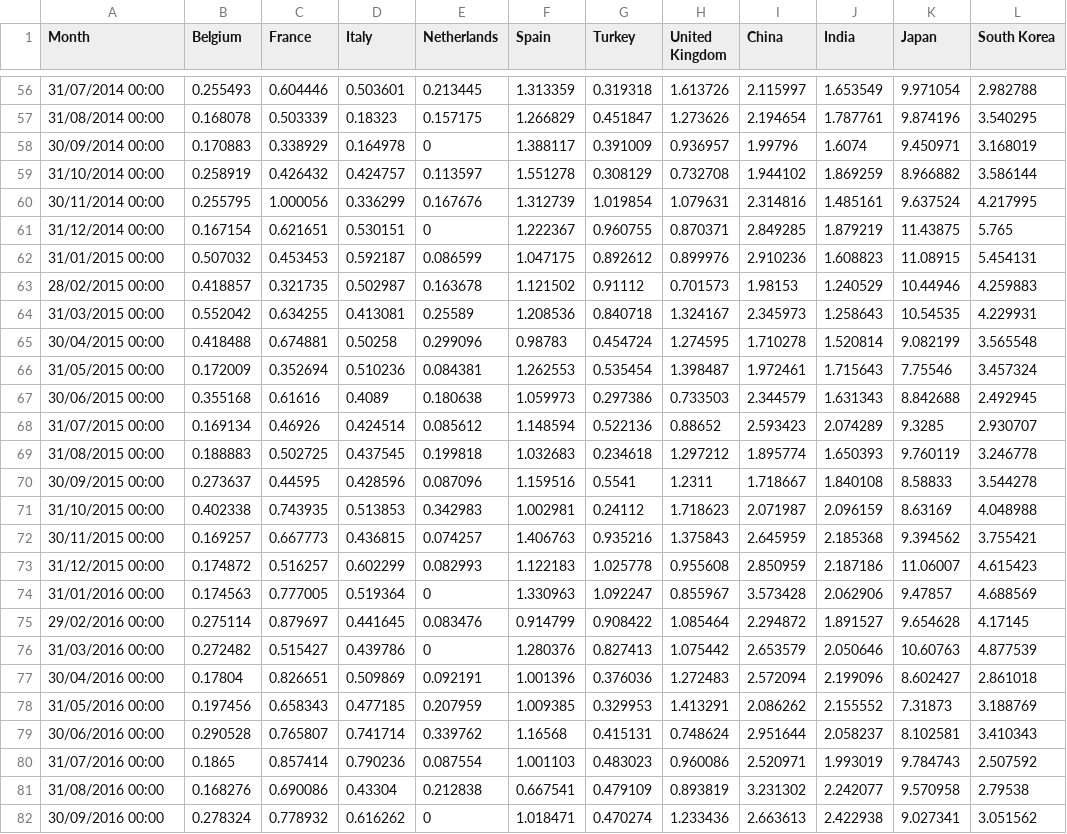
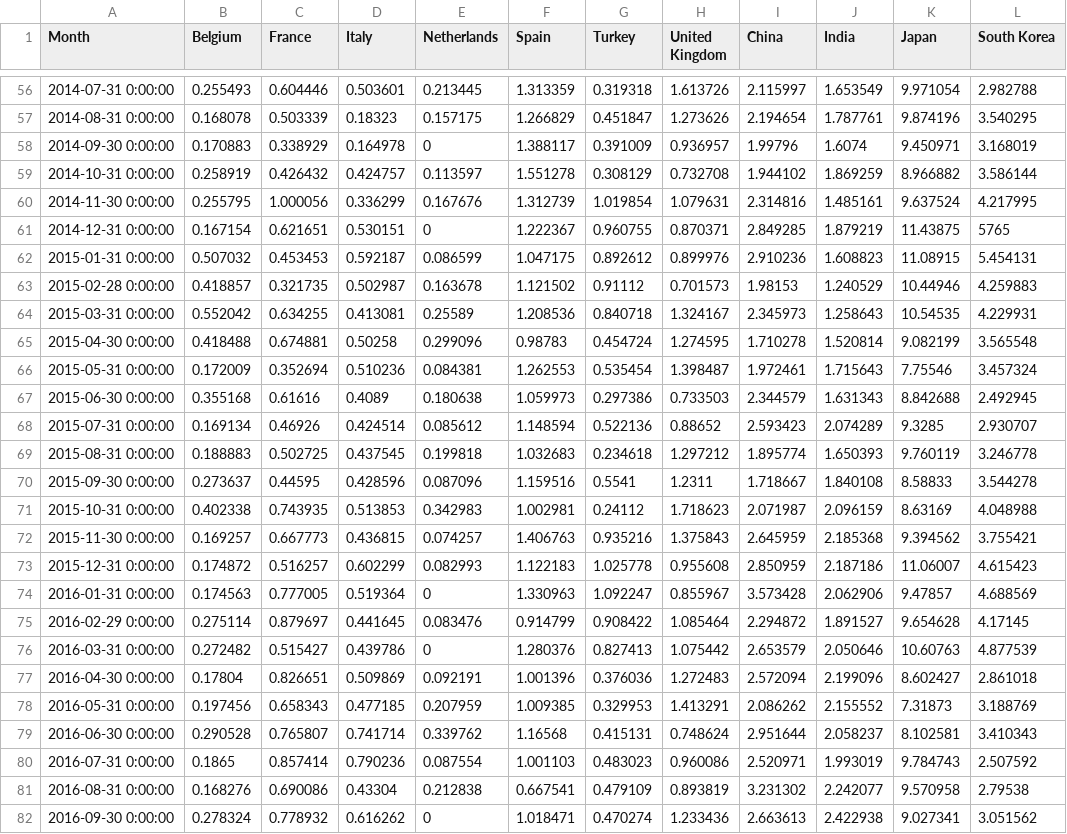
Before and after one commit to zacharieabid/EnergyScan, a CSV file: LNGImports.csv, drawn as a sheet; only a part is shown, gaps mark what is left out; the diff covers the shown part only; the diff names each change by its address in the sheet, - before the commit and + after, or states it on an @@ line.

```diff
--- a/LNGImports.csv
+++ b/LNGImports.csv
-A56 (Month): 31/07/2014 00:00
+A56 (Month): 2014-07-31 0:00:00
-A57 (Month): 31/08/2014 00:00
+A57 (Month): 2014-08-31 0:00:00
-A58 (Month): 30/09/2014 00:00
+A58 (Month): 2014-09-30 0:00:00
-A59 (Month): 31/10/2014 00:00
+A59 (Month): 2014-10-31 0:00:00
-A60 (Month): 30/11/2014 00:00
+A60 (Month): 2014-11-30 0:00:00
-A61 (Month): 31/12/2014 00:00
+A61 (Month): 2014-12-31 0:00:00
-L61 (South Korea): 5.765
+L61 (South Korea): 5765
-A62 (Month): 31/01/2015 00:00
+A62 (Month): 2015-01-31 0:00:00
-A63 (Month): 28/02/2015 00:00
+A63 (Month): 2015-02-28 0:00:00
-A64 (Month): 31/03/2015 00:00
+A64 (Month): 2015-03-31 0:00:00
-A65 (Month): 30/04/2015 00:00
+A65 (Month): 2015-04-30 0:00:00
-A66 (Month): 31/05/2015 00:00
+A66 (Month): 2015-05-31 0:00:00
-A67 (Month): 30/06/2015 00:00
+A67 (Month): 2015-06-30 0:00:00
-A68 (Month): 31/07/2015 00:00
+A68 (Month): 2015-07-31 0:00:00
-A69 (Month): 31/08/2015 00:00
+A69 (Month): 2015-08-31 0:00:00
-A70 (Month): 30/09/2015 00:00
+A70 (Month): 2015-09-30 0:00:00
-A71 (Month): 31/10/2015 00:00
+A71 (Month): 2015-10-31 0:00:00
-A72 (Month): 30/11/2015 00:00
+A72 (Month): 2015-11-30 0:00:00
-A73 (Month): 31/12/2015 00:00
+A73 (Month): 2015-12-31 0:00:00
-A74 (Month): 31/01/2016 00:00
+A74 (Month): 2016-01-31 0:00:00
-A75 (Month): 29/02/2016 00:00
+A75 (Month): 2016-02-29 0:00:00
-A76 (Month): 31/03/2016 00:00
+A76 (Month): 2016-03-31 0:00:00
-A77 (Month): 30/04/2016 00:00
+A77 (Month): 2016-04-30 0:00:00
-A78 (Month): 31/05/2016 00:00
+A78 (Month): 2016-05-31 0:00:00
-A79 (Month): 30/06/2016 00:00
+A79 (Month): 2016-06-30 0:00:00
-A80 (Month): 31/07/2016 00:00
+A80 (Month): 2016-07-31 0:00:00
-A81 (Month): 31/08/2016 00:00
+A81 (Month): 2016-08-31 0:00:00
-A82 (Month): 30/09/2016 00:00
+A82 (Month): 2016-09-30 0:00:00
```
Also changed, not shown: 88 edited cells elsewhere in this file.
